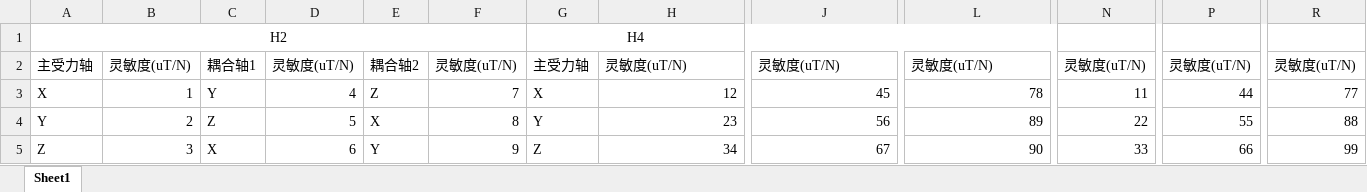
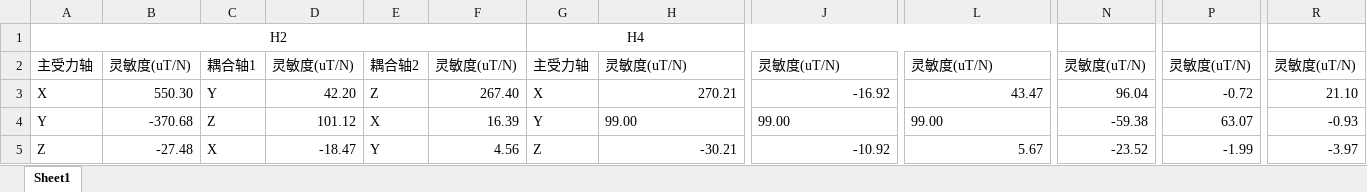
Before and after one commit to Leon112211/Three_Dimension_Force_Visualization, an Excel workbook: Processed_Data.xlsx, sheet Sheet1, drawn as a sheet; only a part is shown, gaps mark what is left out; values as stored, in another font and other column widths than the file's, no borders; the diff names each change by its address in the sheet, - before the commit and + after, or states it on an @@ line.

Commit message:
Matrix Data Refresh When Run

```diff
--- a/Processed_Data.xlsx (sheet Sheet1)
+++ b/Processed_Data.xlsx (sheet Sheet1)
-B3: 1
+B3: 550.30
-D3: 4
+D3: 42.20
-F3: 7
+F3: 267.40
-H3: 12
+H3: 270.21
-J3: 45
+J3: -16.92
-L3: 78
+L3: 43.47
-N3: 11
+N3: 96.04
-P3: 44
+P3: -0.72
-R3: 77
+R3: 21.10
-B4: 2
+B4: -370.68
-D4: 5
+D4: 101.12
-F4: 8
+F4: 16.39
-H4: 23
+H4: 99.00
-H4 alignment: right
+H4 alignment: left
-J4: 56
+J4: 99.00
-J4 alignment: right
+J4 alignment: left
-L4: 89
+L4: 99.00
-L4 alignment: right
+L4 alignment: left
-N4: 22
+N4: -59.38
-P4: 55
+P4: 63.07
-R4: 88
+R4: -0.93
-B5: 3
+B5: -27.48
-D5: 6
+D5: -18.47
-F5: 9
+F5: 4.56
-H5: 34
+H5: -30.21
-J5: 67
+J5: -10.92
-L5: 90
+L5: 5.67
-N5: 33
+N5: -23.52
-P5: 66
+P5: -1.99
-R5: 99
+R5: -3.97
```
Also changed, not shown: 3 other files.
